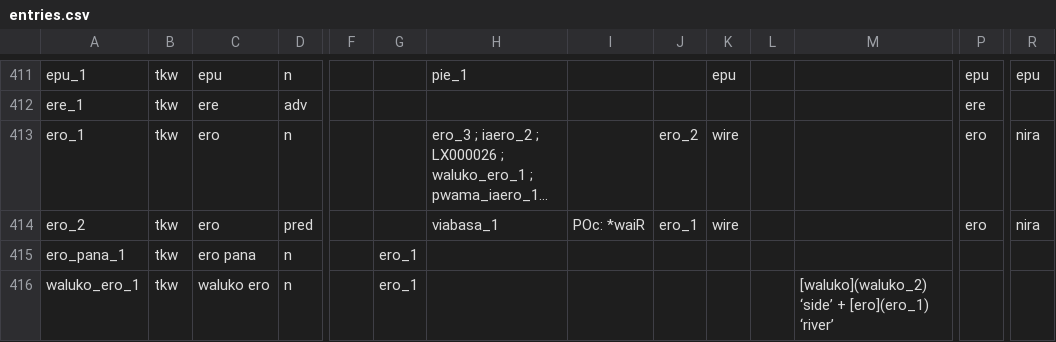
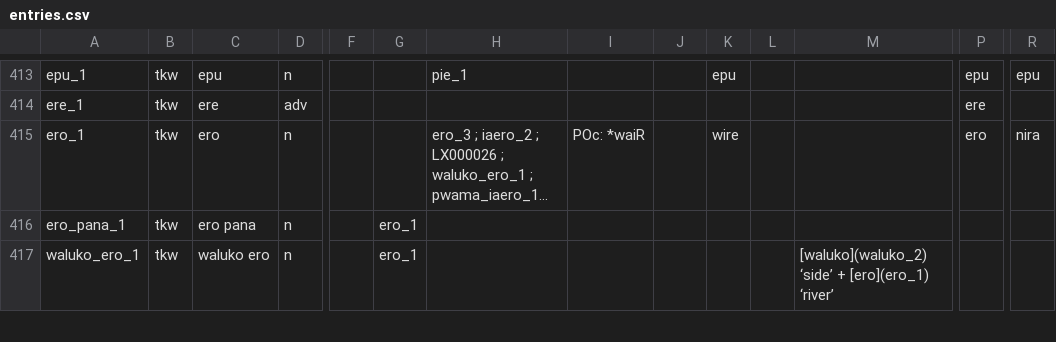
Before and after one commit to dictionaria/teanu, a CSV file: cldf/entries.csv, drawn as a sheet; only a part is shown, gaps mark what is left out; long unchanged cells end in …; removed rows and columns are numbered as before the commit, all else as after; rows hold the shown columns only; the diff covers the shown part only; the diff names each change by its address in the sheet, - before the commit and + after, or states it on an @@ line.

```diff
--- a/cldf/entries.csv
+++ b/cldf/entries.csv
-I415: (empty)
+I415: POc: *waiR
-J415: ero_2
+J415: (empty)
-row 414: ero_2 | tkw | ero | pred |  |  | viabasa_1 | POc: *waiR | ero_1 | wire |  |  | ero | nira
```
Also changed, not shown: 7 added rows, 3 removed rows and 82 edited cells elsewhere in this file, cldf/examples.csv, cldf/media.csv, 4 other files.
